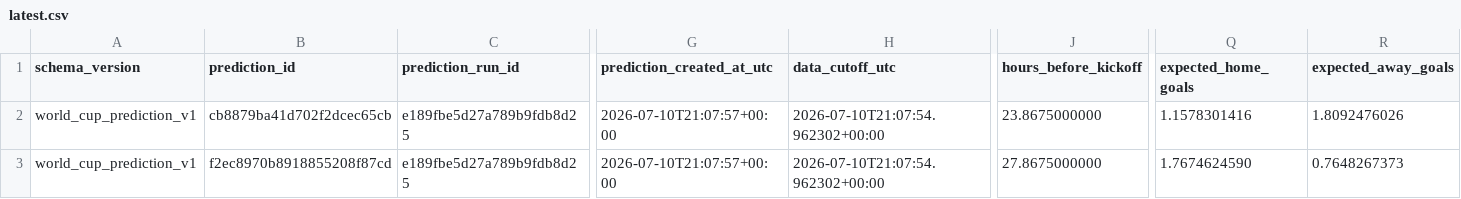
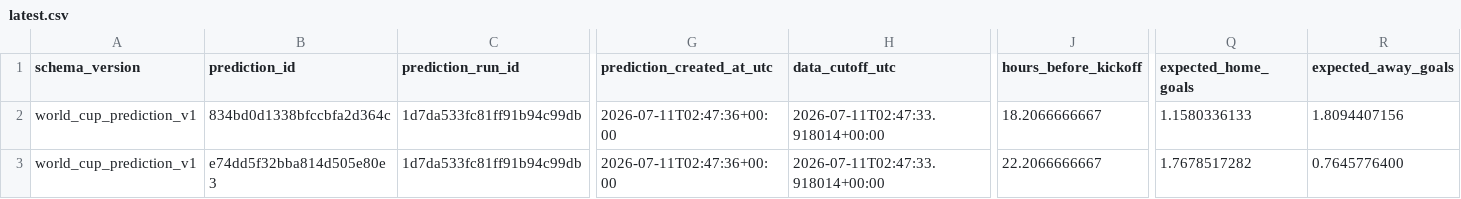
Before and after one commit to juanbrau-or/world-cup-2026-predictions, a CSV file: latest.csv, drawn as a sheet; only a part is shown, gaps mark what is left out; the diff covers the shown part only; the diff names each change by its address in the sheet, - before the commit and + after, or states it on an @@ line.

```diff
--- a/latest.csv
+++ b/latest.csv
-B2 (prediction_id): cb8879ba41d702f2dcec65cb
+B2 (prediction_id): 834bd0d1338bfccbfa2d364c
-C2:C3 (prediction_run_id): e189fbe5d27a789b9fdb8d25
+C2:C3 (prediction_run_id): 1d7da533fc81ff91b94c99db
-G2:G3 (prediction_created_at_utc): 2026-07-10T21:07:57+00:00
+G2:G3 (prediction_created_at_utc): 2026-07-11T02:47:36+00:00
-H2:H3 (data_cutoff_utc): 2026-07-10T21:07:54.962302+00:00
+H2:H3 (data_cutoff_utc): 2026-07-11T02:47:33.918014+00:00
-J2 (hours_before_kickoff): 23.8675000000
+J2 (hours_before_kickoff): 18.2066666667
-Q2 (expected_home_goals): 1.1578301416
+Q2 (expected_home_goals): 1.1580336133
-R2 (expected_away_goals): 1.8092476026
+R2 (expected_away_goals): 1.8094407156
-B3 (prediction_id): f2ec8970b8918855208f87cd
+B3 (prediction_id): e74dd5f32bba814d505e80e3
-J3 (hours_before_kickoff): 27.8675000000
+J3 (hours_before_kickoff): 22.2066666667
-Q3 (expected_home_goals): 1.7674624590
+Q3 (expected_home_goals): 1.7678517282
-R3 (expected_away_goals): 0.7648267373
+R3 (expected_away_goals): 0.7645776400
```
Also changed, not shown: 18 edited cells elsewhere in this file, prospective_matches.csv, shadow/contextual_latest.csv, 18 other files.
